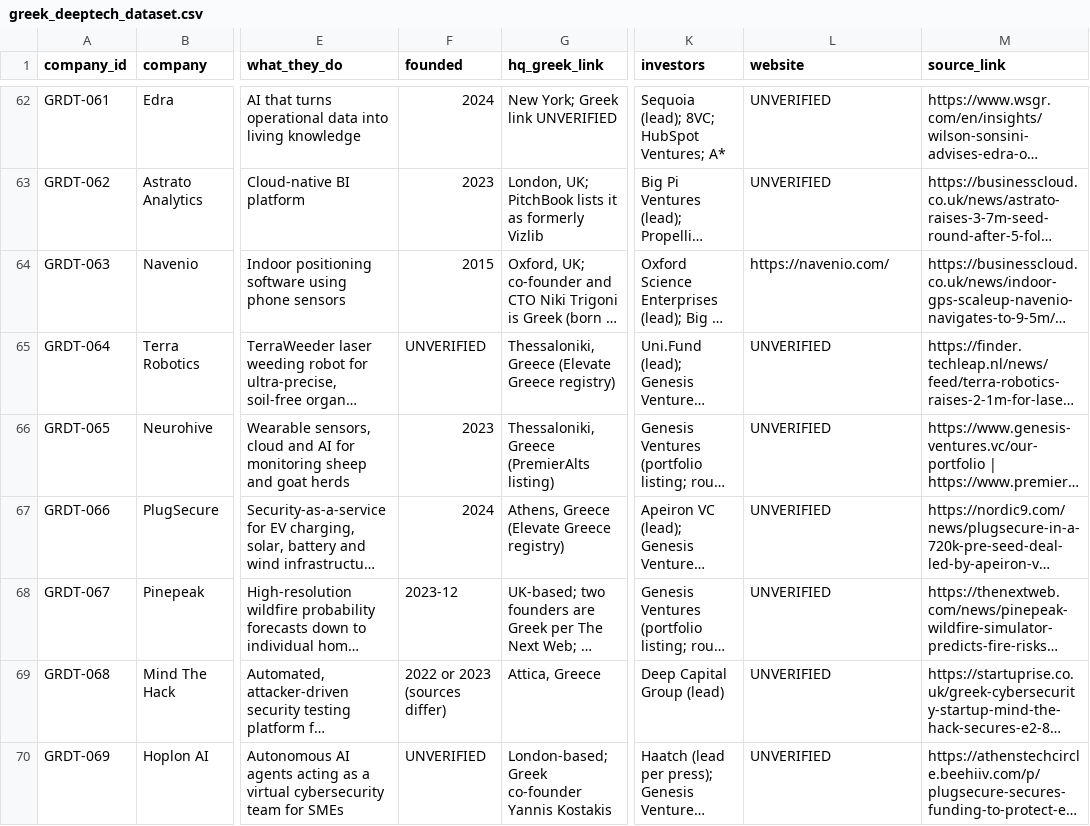
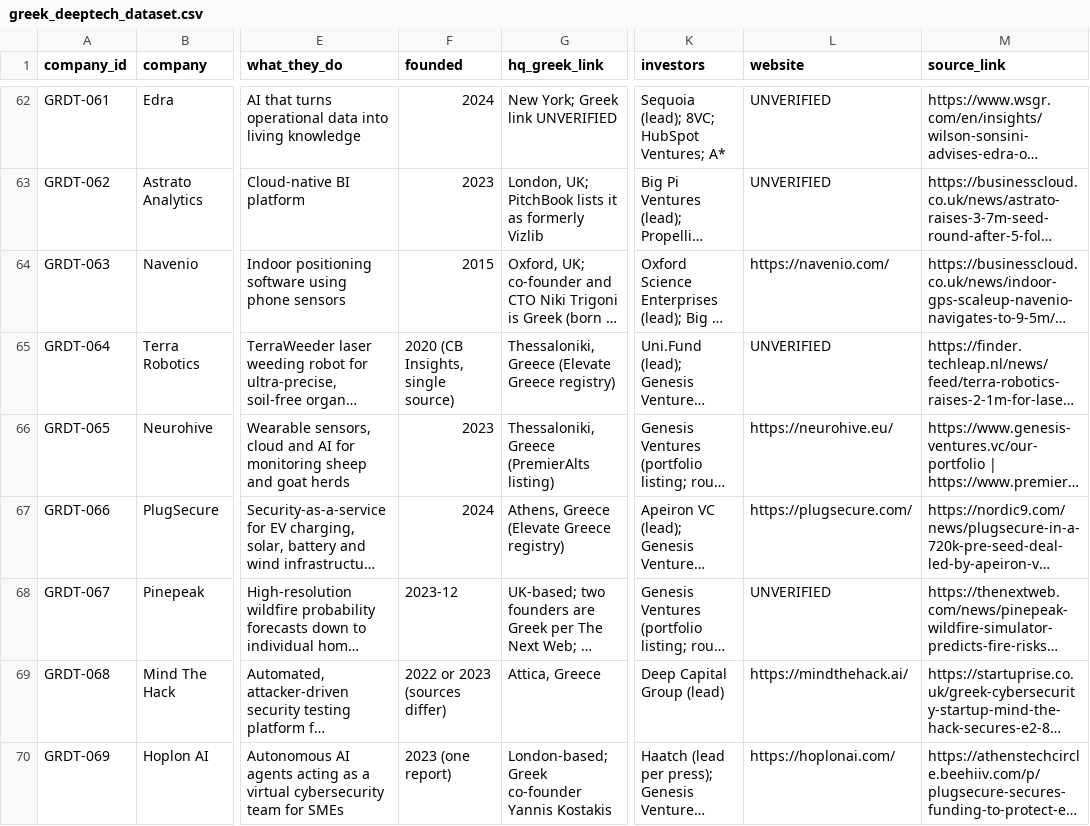
Before and after one commit to geve-ops/greek-deeptech-market-map, a CSV file: data/greek_deeptech_dataset.csv, drawn as a sheet; only a part is shown, gaps mark what is left out; long unchanged cells end in …; the diff covers the shown part only; the diff names each change by its address in the sheet, - before the commit and + after, or states it on an @@ line.

Commit message:
Fill founding years and websites for mapped companies; add founders, HQ details and Code BGP acquisition date

```diff
--- a/data/greek_deeptech_dataset.csv
+++ b/data/greek_deeptech_dataset.csv
-F65 (founded): UNVERIFIED
+F65 (founded): 2020 (CB Insights, single source)
-L66 (website): UNVERIFIED
+L66 (website): https://neurohive.eu/
-L67 (website): UNVERIFIED
+L67 (website): https://plugsecure.com/
-L69 (website): UNVERIFIED
+L69 (website): https://mindthehack.ai/
-F70 (founded): UNVERIFIED
+F70 (founded): 2023 (one report)
-L70 (website): UNVERIFIED
+L70 (website): https://hoplonai.com/
```
Also changed, not shown: 66 edited cells elsewhere in this file, data/verification_report.csv, 3 other files.
